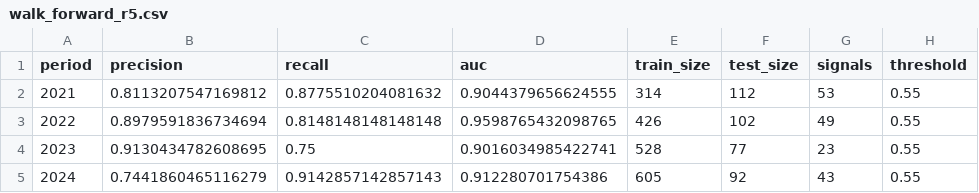
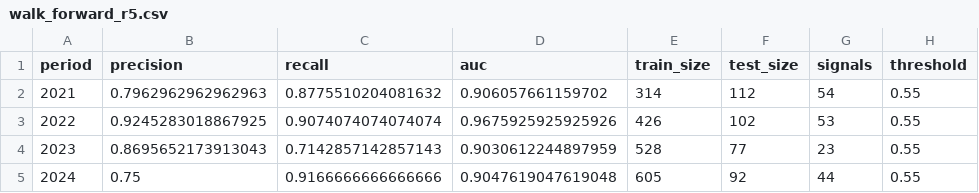
Before and after one commit to FirstBML/Whale-Movement-Based-Price-Direction-Generator-V2, a CSV file: WhalesIntent/Intent/validation/walk_forward_r5.csv, drawn as a sheet.

```diff
--- a/WhalesIntent/Intent/validation/walk_forward_r5.csv
+++ b/WhalesIntent/Intent/validation/walk_forward_r5.csv
@@ -1,5 +1,5 @@
 period,precision,recall,auc,train_size,test_size,signals,threshold
-2021,0.8113207547169812,0.8775510204081632,0.9044379656624555,314,112,53,0.55
-2022,0.8979591836734694,0.8148148148148148,0.9598765432098765,426,102,49,0.55
-2023,0.9130434782608695,0.75,0.9016034985422741,528,77,23,0.55
-2024,0.7441860465116279,0.9142857142857143,0.912280701754386,605,92,43,0.55
+2021,0.7962962962962963,0.8775510204081632,0.906057661159702,314,112,54,0.55
+2022,0.9245283018867925,0.9074074074074074,0.9675925925925926,426,102,53,0.55
+2023,0.8695652173913043,0.7142857142857143,0.9030612244897959,528,77,23,0.55
+2024,0.75,0.9166666666666666,0.9047619047619048,605,92,44,0.55
```
Also changed, not shown: 23 other files.
